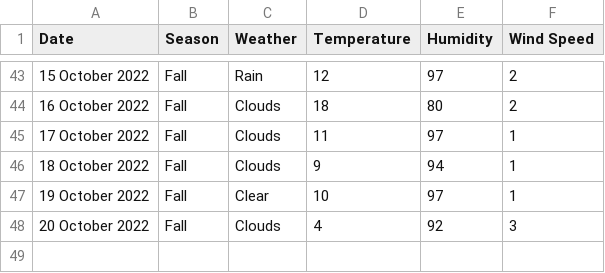
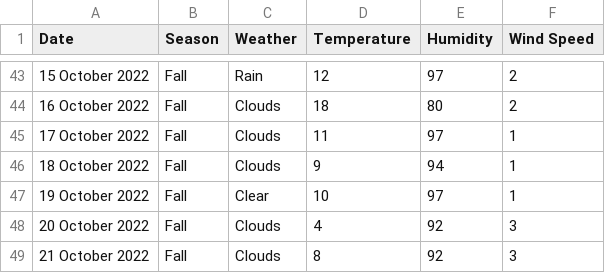
Before and after one commit to xmzboy/Async-Weather-API, a CSV file: data/české_budějovice_data.csv, drawn as a sheet; only a part is shown, gaps mark what is left out.

Commit message:
Update české_budějovice_data.csv

```diff
--- a/data/české_budějovice_data.csv
+++ b/data/české_budějovice_data.csv
@@ -48 +48,2 @@ Date;Season;Weather;Temperature;Humidity;Wind Speed
 20 October 2022;Fall;Clouds;4;92;3
+21 October 2022;Fall;Clouds;8;92;3
```
